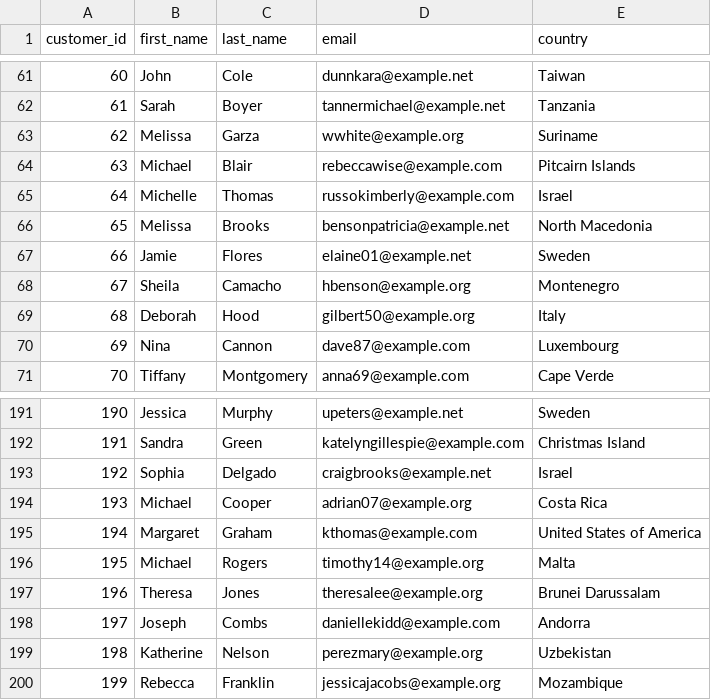
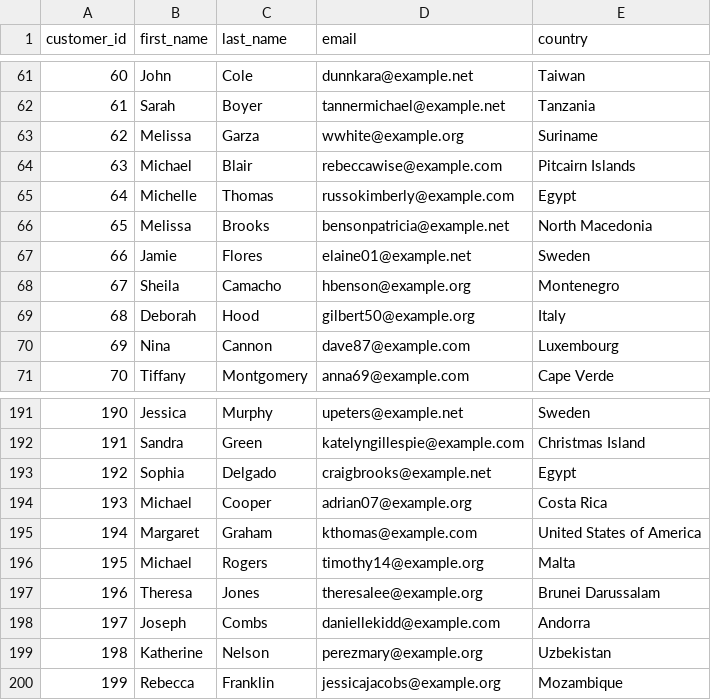
Before and after one commit to AHmEeD-SaBER/DWH_Final_Project, a CSV file: archive/customer.csv, drawn as a sheet; only a part is shown, gaps mark what is left out.

```diff
--- a/archive/customer.csv
+++ b/archive/customer.csv
@@ -64,3 +64,3 @@ customer_id,first_name,last_name,email,country
 63,Michael,Blair,rebeccawise@example.com,Pitcairn Islands
-64,Michelle,Thomas,russokimberly@example.com,Israel
+64,Michelle,Thomas,russokimberly@example.com,Egypt
 65,Melissa,Brooks,bensonpatricia@example.net,North Macedonia
@@ -192,3 +192,3 @@ customer_id,first_name,last_name,email,country
 191,Sandra,Green,katelyngillespie@example.com,Christmas Island
-192,Sophia,Delgado,craigbrooks@example.net,Israel
+192,Sophia,Delgado,craigbrooks@example.net,Egypt
 193,Michael,Cooper,adrian07@example.org,Costa Rica
```
Also changed, not shown: 3 other files.
